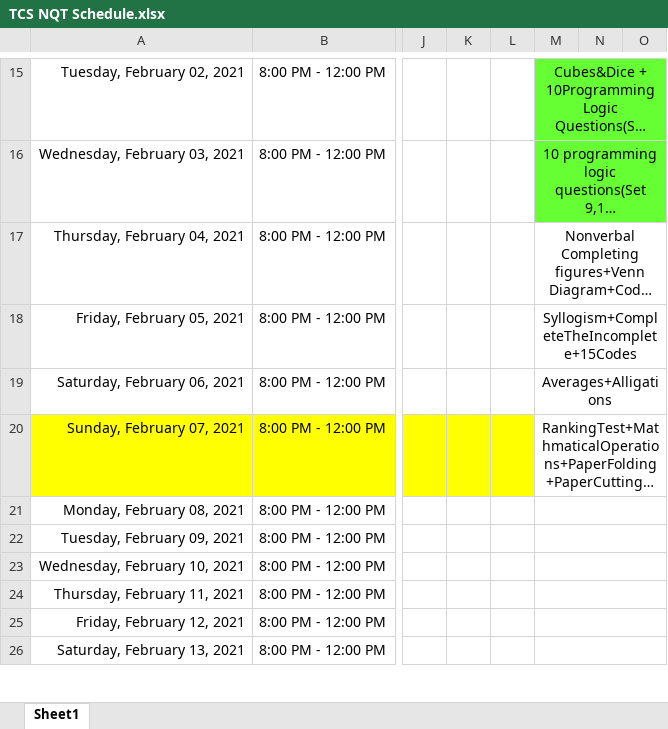
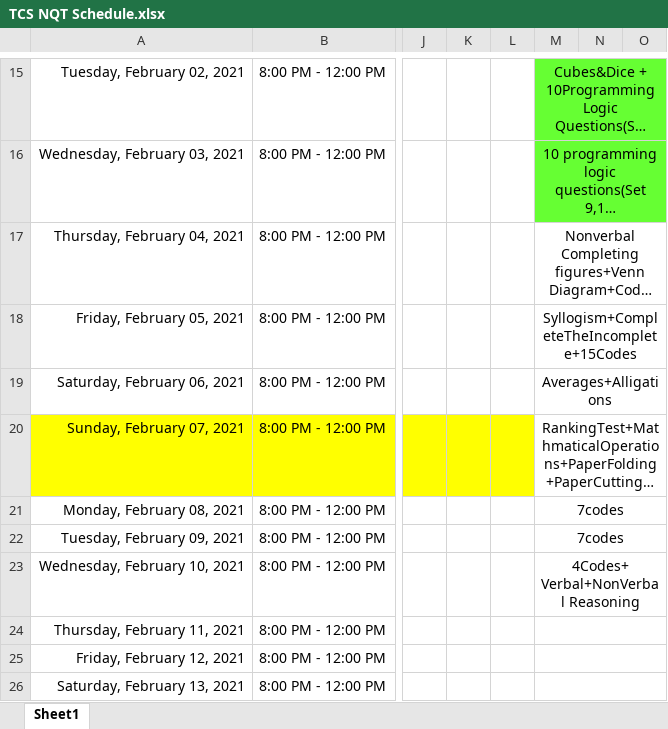
Before and after one commit to hanisntsolo/crackingTheCodeInterview, an Excel workbook: TCS NQT Schedule.xlsx, sheet Sheet1, drawn as a sheet; only a part is shown, gaps mark what is left out; long unchanged cells end in …; values as stored, in another font and other column widths than the file's, no borders; the diff names each change by its address in the sheet, - before the commit and + after, or states it on an @@ line.

Commit message:
feb 07

```diff
--- a/TCS NQT Schedule.xlsx (sheet Sheet1)
+++ b/TCS NQT Schedule.xlsx (sheet Sheet1)
-M21:M22: (empty)
+M21:M22: 7codes
-M23: (empty)
+M23: 4Codes+ Verbal+NonVerbal Reasoning
```
